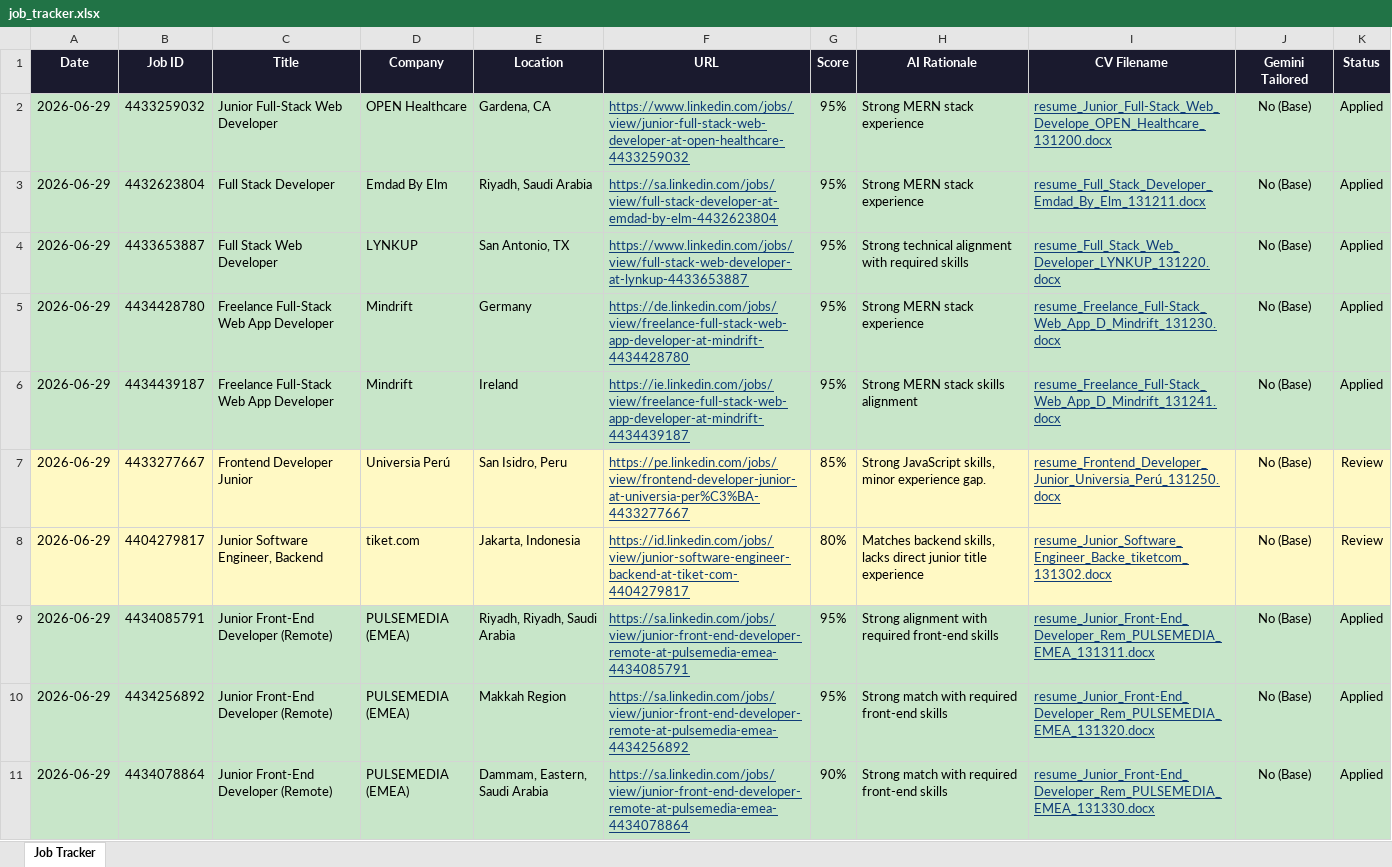
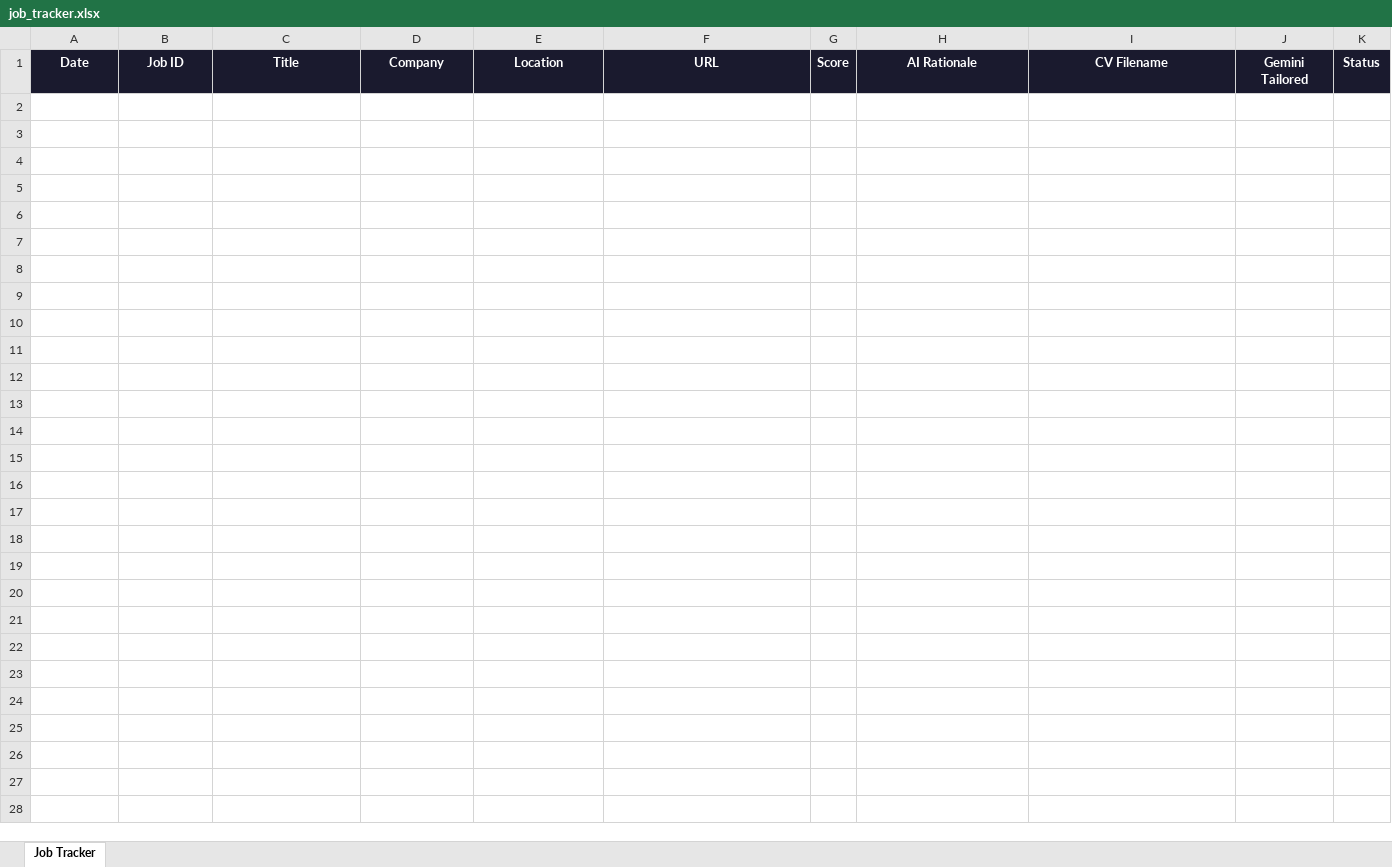
Before and after one commit to grontho69/Job-search-agent, an Excel workbook: job_tracker.xlsx, sheet Job Tracker, drawn as a sheet; only a part is shown; values as stored, in another font and other column widths than the file's, no borders; the diff covers the shown part only; the diff names each change by its address in the sheet, - before the commit and + after, or states it on an @@ line.

Commit message:
Reset all job search history and start fresh

```diff
--- a/job_tracker.xlsx (sheet Job Tracker)
+++ b/job_tracker.xlsx (sheet Job Tracker)
-row 2: 2026-06-29 | 4433259032 | Junior Full-Stack Web Developer | OPEN Healthcare | Gardena, CA | https://www.linkedin.com/jobs/view/junior-full-stack-web-developer-at-open-healthcare-4433259032 | 95% | Strong MERN stack experience | resume_Junior_Full-Stack_Web_Develope_OPEN_Healthcare_131200.docx | No (Base) | Applied
-row 3: 2026-06-29 | 4432623804 | Full Stack Developer | Emdad By Elm | Riyadh, Saudi Arabia | https://sa.linkedin.com/jobs/view/full-stack-developer-at-emdad-by-elm-4432623804 | 95% | Strong MERN stack experience | resume_Full_Stack_Developer_Emdad_By_Elm_131211.docx | No (Base) | Applied
-row 4: 2026-06-29 | 4433653887 | Full Stack Web Developer | LYNKUP | San Antonio, TX | https://www.linkedin.com/jobs/view/full-stack-web-developer-at-lynkup-4433653887 | 95% | Strong technical alignment with required skills | resume_Full_Stack_Web_Developer_LYNKUP_131220.docx | No (Base) | Applied
-row 5: 2026-06-29 | 4434428780 | Freelance Full-Stack Web App Developer | Mindrift | Germany | https://de.linkedin.com/jobs/view/freelance-full-stack-web-app-developer-at-mindrift-4434428780 | 95% | Strong MERN stack experience | resume_Freelance_Full-Stack_Web_App_D_Mindrift_131230.docx | No (Base) | Applied
-row 6: 2026-06-29 | 4434439187 | Freelance Full-Stack Web App Developer | Mindrift | Ireland | https://ie.linkedin.com/jobs/view/freelance-full-stack-web-app-developer-at-mindrift-4434439187 | 95% | Strong MERN stack skills alignment | resume_Freelance_Full-Stack_Web_App_D_Mindrift_131241.docx | No (Base) | Applied
-row 7: 2026-06-29 | 4433277667 | Frontend Developer Junior | Universia Perú | San Isidro, Peru | https://pe.linkedin.com/jobs/view/frontend-developer-junior-at-universia-per%C3%BA-4433277667 | 85% | Strong JavaScript skills, minor experience gap. | resume_Frontend_Developer_Junior_Universia_Perú_131250.docx | No (Base) | Review
-row 8: 2026-06-29 | 4404279817 | Junior Software Engineer, Backend | tiket.com | Jakarta, Indonesia | https://id.linkedin.com/jobs/view/junior-software-engineer-backend-at-tiket-com-4404279817 | 80% | Matches backend skills, lacks direct junior title experience | resume_Junior_Software_Engineer_Backe_tiketcom_131302.docx | No (Base) | Review
-row 9: 2026-06-29 | 4434085791 | Junior Front-End Developer (Remote) | PULSEMEDIA (EMEA) | Riyadh, Riyadh, Saudi Arabia | https://sa.linkedin.com/jobs/view/junior-front-end-developer-remote-at-pulsemedia-emea-4434085791 | 95% | Strong alignment with required front-end skills | resume_Junior_Front-End_Developer_Rem_PULSEMEDIA_EMEA_131311.docx | No (Base) | Applied
-row 10: 2026-06-29 | 4434256892 | Junior Front-End Developer (Remote) | PULSEMEDIA (EMEA) | Makkah Region | https://sa.linkedin.com/jobs/view/junior-front-end-developer-remote-at-pulsemedia-emea-4434256892 | 95% | Strong match with required front-end skills | resume_Junior_Front-End_Developer_Rem_PULSEMEDIA_EMEA_131320.docx | No (Base) | Applied
-row 11: 2026-06-29 | 4434078864 | Junior Front-End Developer (Remote) | PULSEMEDIA (EMEA) | Dammam, Eastern, Saudi Arabia | https://sa.linkedin.com/jobs/view/junior-front-end-developer-remote-at-pulsemedia-emea-4434078864 | 90% | Strong match with required front-end skills | resume_Junior_Front-End_Developer_Rem_PULSEMEDIA_EMEA_131330.docx | No (Base) | Applied
```
Also changed, not shown: 52 removed rows elsewhere in this sheet.
